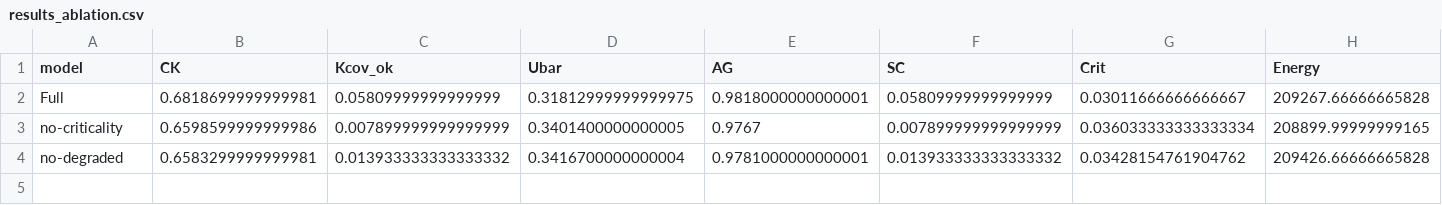
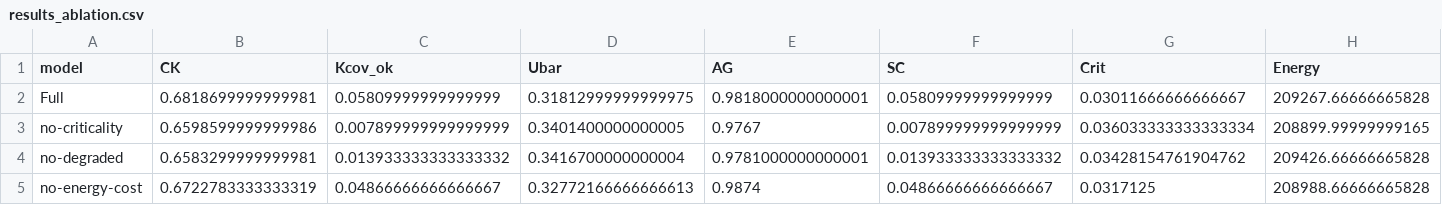
Before and after one commit to moudook/uav-iot-persistent-coverage, a CSV file: ml_impl/results_ablation.csv, drawn as a sheet; only a part is shown; rows hold the shown columns only; the diff names each change by its address in the sheet, - before the commit and + after, or states it on an @@ line.

```diff
--- a/ml_impl/results_ablation.csv
+++ b/ml_impl/results_ablation.csv
+row 5: no-energy-cost | 0.6722783333333319 | 0.04866666666666667 | 0.32772166666666613 | 0.9874 | 0.04866666666666667 | 0.0317125 | 208988.66666665828
```
Also changed, not shown: 10 other files.
